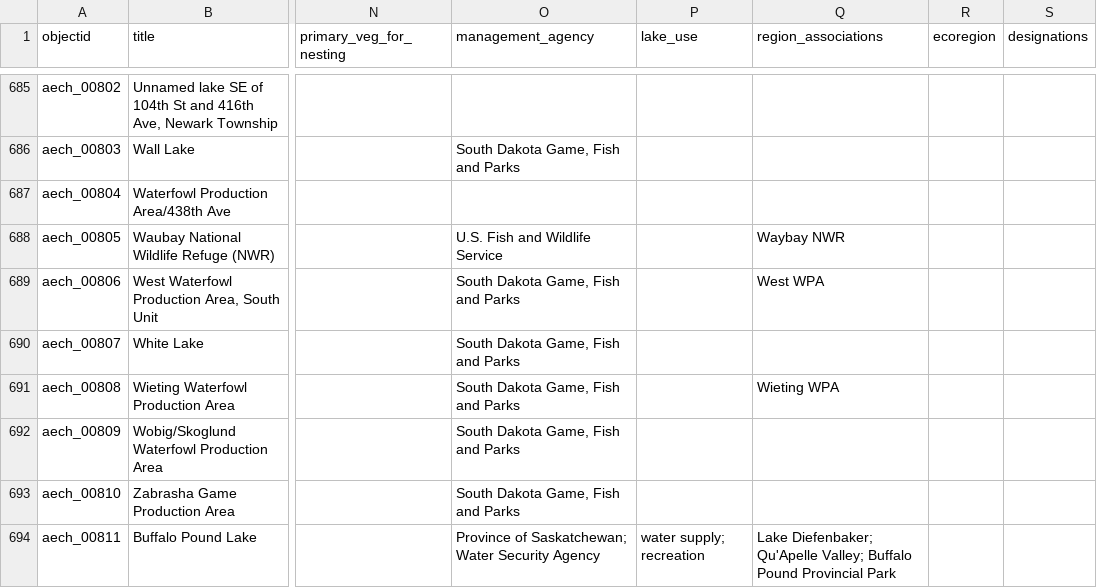
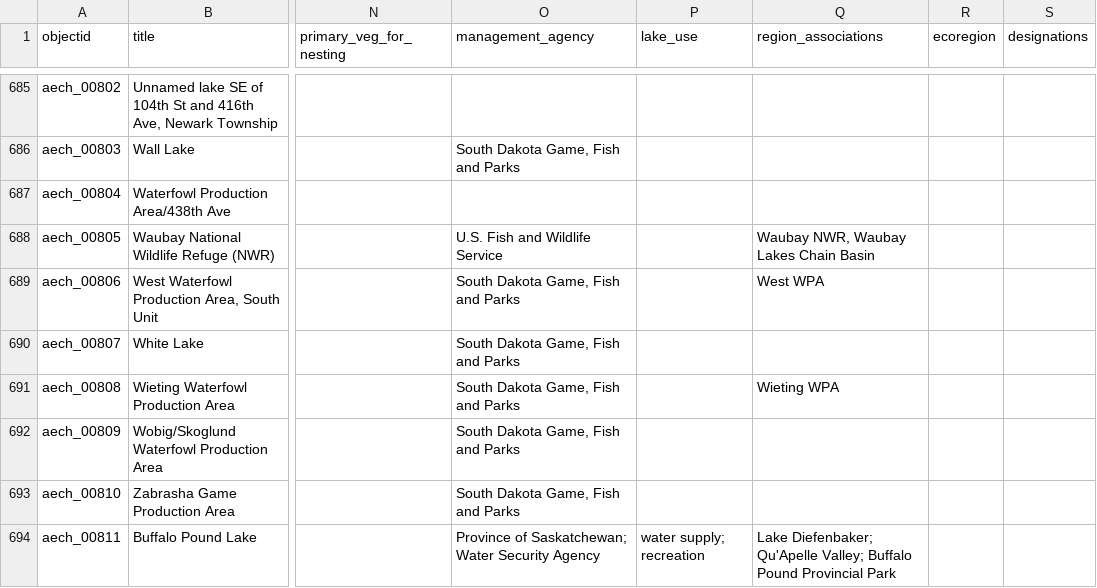
Before and after one commit to thecdil/grebe-lakes, a CSV file: _data/grebe-lake-table.csv, drawn as a sheet; only a part is shown, gaps mark what is left out; the diff covers the shown part only; the diff names each change by its address in the sheet, - before the commit and + after, or states it on an @@ line.

Commit message:
update data from Sheets

```diff
--- a/_data/grebe-lake-table.csv
+++ b/_data/grebe-lake-table.csv
-Q688 (region_associations): Waybay NWR
+Q688 (region_associations): Waubay NWR, Waubay Lakes Chain Basin
```
Also changed, not shown: 17 edited cells elsewhere in this file, 2 other files.
